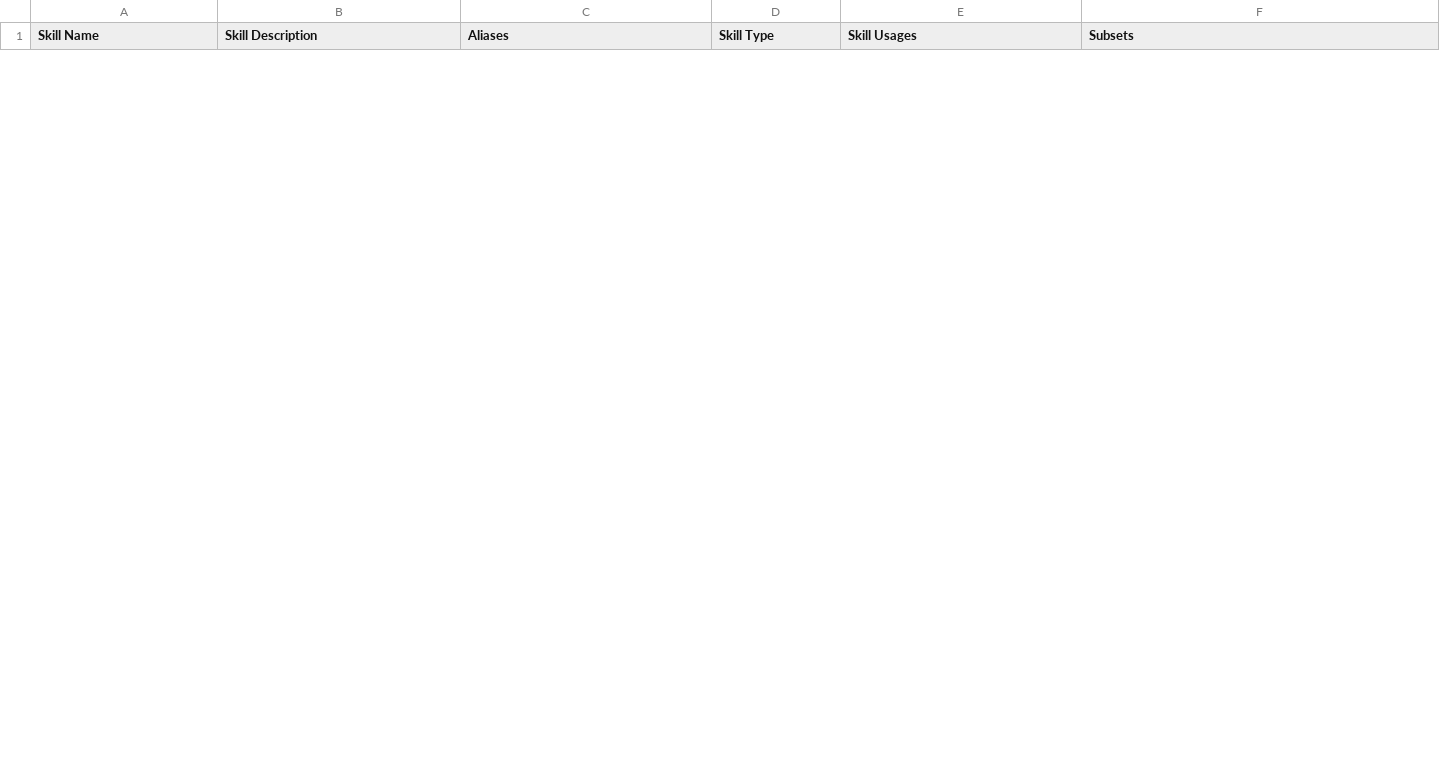
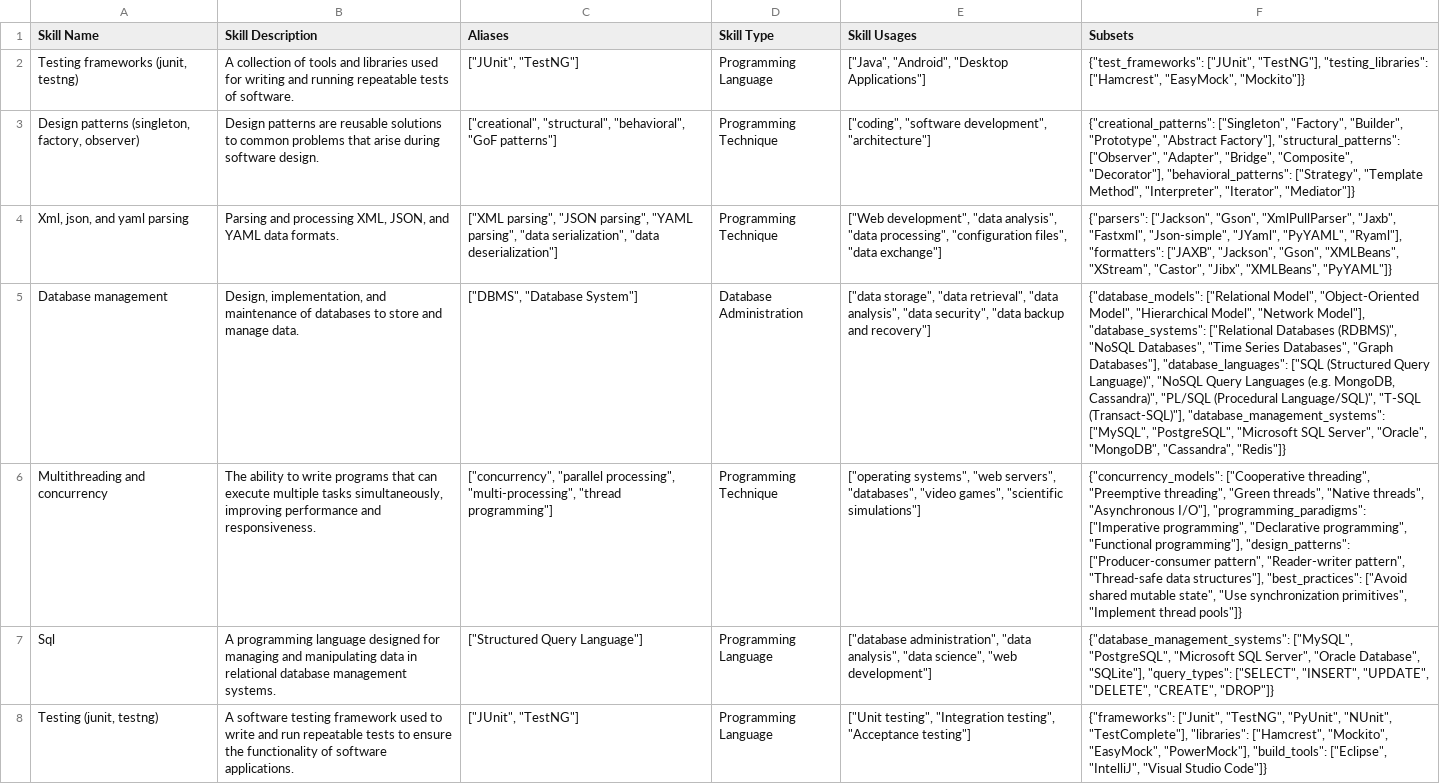
Before and after one commit to DarkGladiator7/Learning-RAG, a CSV file: mini/final_output.csv, drawn as a sheet; only a part is shown; the diff covers the shown part only; the diff names each change by its address in the sheet, - before the commit and + after, or states it on an @@ line.

```diff
--- a/mini/final_output.csv
+++ b/mini/final_output.csv
+row 2: Testing frameworks (junit, testng) | A collection of tools and libraries used for writing and running repeatable tests of software. | ["JUnit", "TestNG"] | Programming Language | ["Java", "Android", "Desktop Applications"] | {"test_frameworks": ["JUnit", "TestNG"], "testing_libraries": ["Hamcrest", "EasyMock", "Mockito"]}
+row 3: Design patterns (singleton, factory, observer) | Design patterns are reusable solutions to common problems that arise during software design. | ["creational", "structural", "behavioral", "GoF patterns"] | Programming Technique | ["coding", "software development", "architecture"] | {"creational_patterns": ["Singleton", "Factory", "Builder", "Prototype", "Abstract Factory"], "structural_patterns": ["Observer", "Adapter", "Bridge", "Composite", "Decorator"], "behavioral_patterns": ["Strategy", "Template Method", "Interpreter", "Iterator", "Mediator"]}
+row 4: Xml, json, and yaml parsing | Parsing and processing XML, JSON, and YAML data formats. | ["XML parsing", "JSON parsing", "YAML parsing", "data serialization", "data deserialization"] | Programming Technique | ["Web development", "data analysis", "data processing", "configuration files", "data exchange"] | {"parsers": ["Jackson", "Gson", "XmlPullParser", "Jaxb", "Fastxml", "Json-simple", "JYaml", "PyYAML", "Ryaml"], "formatters": ["JAXB", "Jackson", "Gson", "XMLBeans", "XStream", "Castor", "Jibx", "XMLBeans", "PyYAML"]}
+row 5: Database management | Design, implementation, and maintenance of databases to store and manage data. | ["DBMS", "Database System"] | Database Administration | ["data storage", "data retrieval", "data analysis", "data security", "data backup and recovery"] | {"database_models": ["Relational Model", "Object-Oriented Model", "Hierarchical Model", "Network Model"], "database_systems": ["Relational Databases (RDBMS)", "NoSQL Databases", "Time Series Databases", "Graph Databases"], "database_languages": ["SQL (Structured Query Language)", "NoSQL Query Languages (e.g. MongoDB, Cassandra)", "PL/SQL (Procedural Language/SQL)", "T-SQL (Transact-SQL)"], "database_management_systems": ["MySQL", "PostgreSQL", "Microsoft SQL Server", "Oracle", "MongoDB", "Cassandra", "Redis"]}
+row 6: Multithreading and concurrency | The ability to write programs that can execute multiple tasks simultaneously, improving performance and responsiveness. | ["concurrency", "parallel processing", "multi-processing", "thread programming"] | Programming Technique | ["operating systems", "web servers", "databases", "video games", "scientific simulations"] | {"concurrency_models": ["Cooperative threading", "Preemptive threading", "Green threads", "Native threads", "Asynchronous I/O"], "programming_paradigms": ["Imperative programming", "Declarative programming", "Functional programming"], "design_patterns": ["Producer-consumer pattern", "Reader-writer pattern", "Thread-safe data structures"], "best_practices": ["Avoid shared mutable state", "Use synchronization primitives", "Implement thread pools"]}
+row 7: Sql | A programming language designed for managing and manipulating data in relational database management systems. | ["Structured Query Language"] | Programming Language | ["database administration", "data analysis", "data science", "web development"] | {"database_management_systems": ["MySQL", "PostgreSQL", "Microsoft SQL Server", "Oracle Database", "SQLite"], "query_types": ["SELECT", "INSERT", "UPDATE", "DELETE", "CREATE", "DROP"]}
+row 8: Testing (junit, testng) | A software testing framework used to write and run repeatable tests to ensure the functionality of software applications. | ["JUnit", "TestNG"] | Programming Language | ["Unit testing", "Integration testing", "Acceptance testing"] | {"frameworks": ["Junit", "TestNG", "PyUnit", "NUnit", "TestComplete"], "libraries": ["Hamcrest", "Mockito", "EasyMock", "PowerMock"], "build_tools": ["Eclipse", "IntelliJ", "Visual Studio Code"]}
```
Also changed, not shown: 7 removed rows elsewhere in this file, 7 other files.
